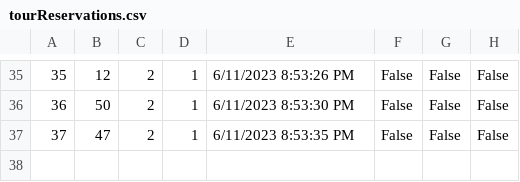
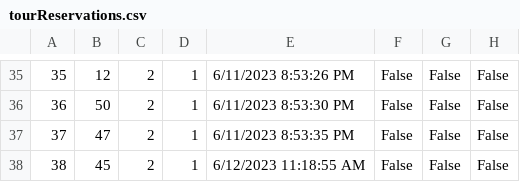
Before and after one commit to dokma11/SIMS-Project-Group-4-Team-B, a CSV file: Sims2023/Sims2023/Resources/Data/tourReservations.csv, drawn as a sheet; only a part is shown, gaps mark what is left out.

```diff
--- a/Sims2023/Sims2023/Resources/Data/tourReservations.csv
+++ b/Sims2023/Sims2023/Resources/Data/tourReservations.csv
@@ -37 +37,2 @@
 37|47|2|1|6/11/2023 8:53:35 PM|False|False|False
+38|45|2|1|6/12/2023 11:18:55 AM|False|False|False
```
Also changed, not shown: Sims2023/Sims2023/Resources/Data/tours.csv, Sims2023/Sims2023/Resources/Data/vouchers.csv, 19 other files.
